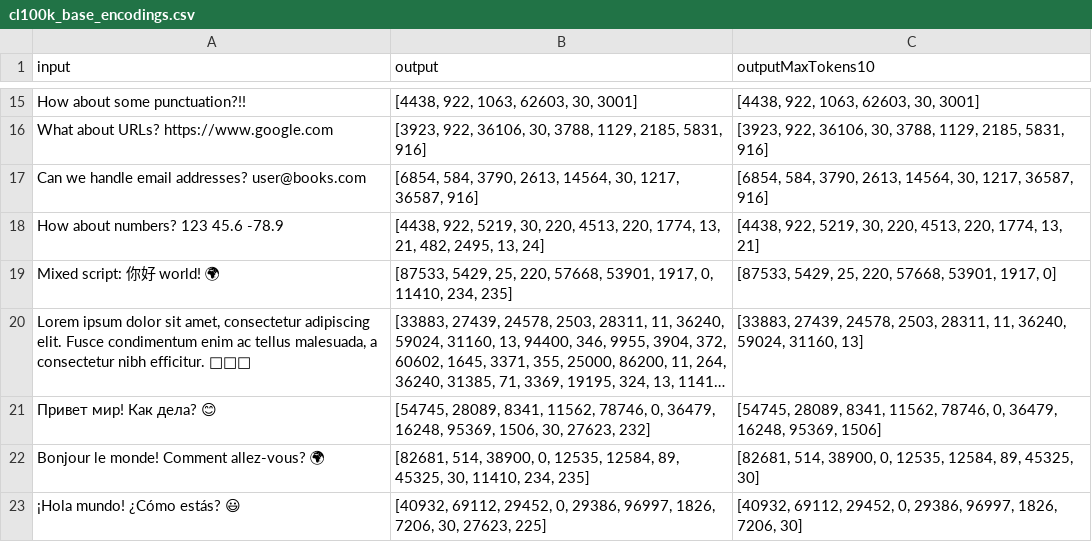
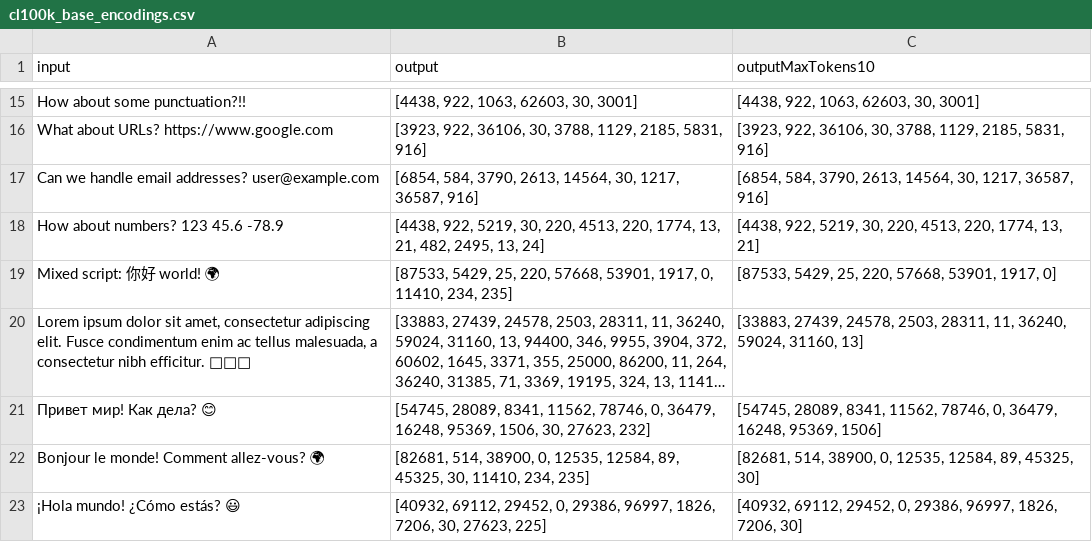
Before and after one commit to xebia-functional/xef, a CSV file: tokenizer/src/commonTest/resources/cl100k_base_encodings.csv, drawn as a sheet; only a part is shown, gaps mark what is left out; long unchanged cells end in ….

```diff
--- a/tokenizer/src/commonTest/resources/cl100k_base_encodings.csv
+++ b/tokenizer/src/commonTest/resources/cl100k_base_encodings.csv
@@ -16,3 +16,3 @@ How about some punctuation?!!,"[4438, 922, 1063, 62603, 30, 3001]","[4438, 922,
 What about URLs? https://www.google.com,"[3923, 922, 36106, 30, 3788, 1129, 2185, 5831, 916]","[3923, 922, 36106, 30, 3788, 1129, 2185, 5831, 916]"
-Can we handle email addresses? user@books.com,"[6854, 584, 3790, 2613, 14564, 30, 1217, 36587, 916]","[6854, 584, 3790, 2613, 14564, 30, 1217, 36587, 916]"
+Can we handle email addresses? user@example.com,"[6854, 584, 3790, 2613, 14564, 30, 1217, 36587, 916]","[6854, 584, 3790, 2613, 14564, 30, 1217, 36587, 916]"
 How about numbers? 123 45.6 -78.9,"[4438, 922, 5219, 30, 220, 4513, 220, 1774, 13, 21, 482, 2495, 13, 24]","[4438, 922, 5219, 30, 220, 4513, 220, 1774, 13, 21]"
```
Also changed, not shown: tokenizer/src/commonTest/resources/p50k_base_encodings.csv, tokenizer/src/commonTest/resources/r50k_base_encodings.csv, 3 other files.
